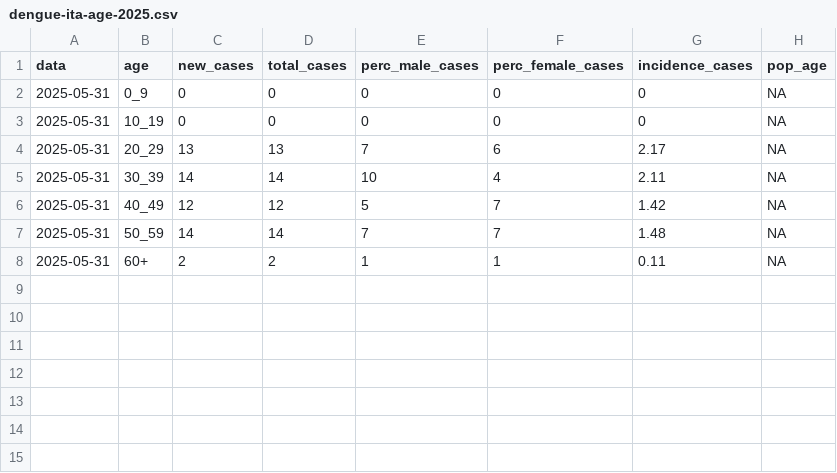
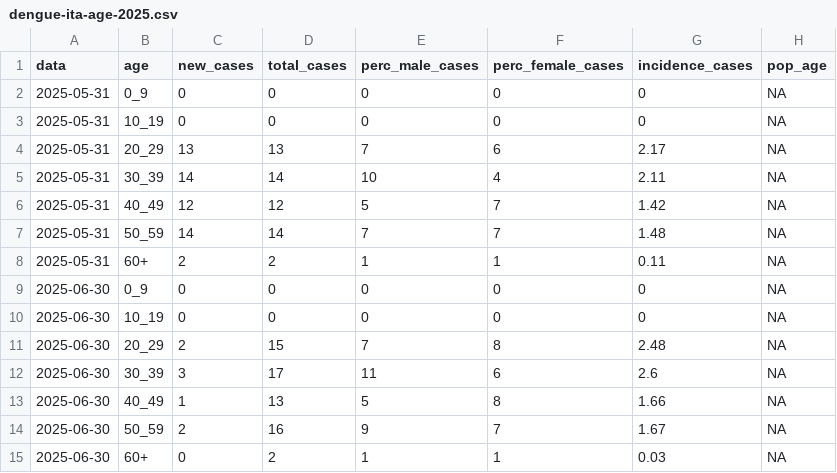
Before and after one commit to fbranda/arbovirus, a CSV file: dengue/surveillance/2025/dengue-ita-age-2025.csv, drawn as a sheet.

```diff
--- a/dengue/surveillance/2025/dengue-ita-age-2025.csv
+++ b/dengue/surveillance/2025/dengue-ita-age-2025.csv
@@ -8 +8,8 @@
 2025-05-31,"60+",2,2,1,1,"0.11",NA
+2025-06-30,"0_9",0,0,0,0,"0",NA
+2025-06-30,"10_19",0,0,0,0,"0",NA
+2025-06-30,"20_29",2,15,7,8,"2.48",NA
+2025-06-30,"30_39",3,17,11,6,"2.6",NA
+2025-06-30,"40_49",1,13,5,8,"1.66",NA
+2025-06-30,"50_59",2,16,9,7,"1.67",NA
+2025-06-30,"60+",0,2,1,1,"0.03",NA
```
Also changed, not shown: dengue/surveillance/2025/dengue-ita-2025.csv, dengue/surveillance/2025/dengue-ita-regions-2025.csv.
